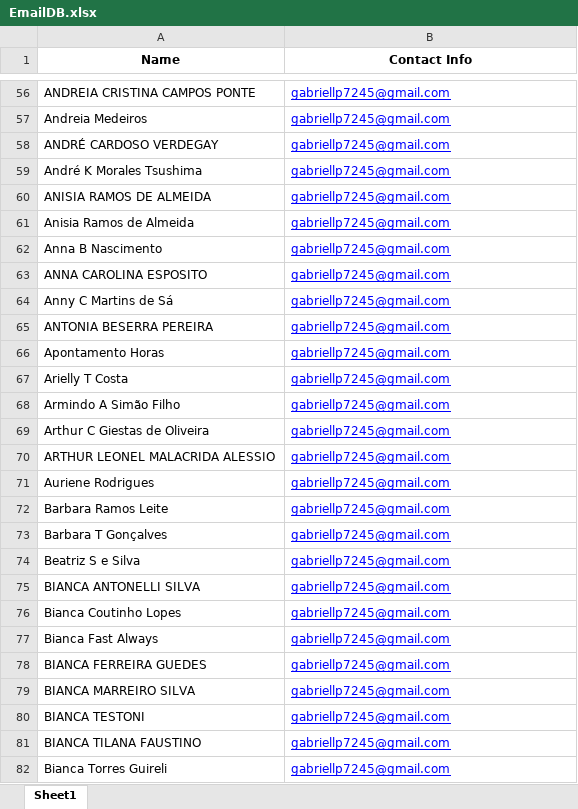
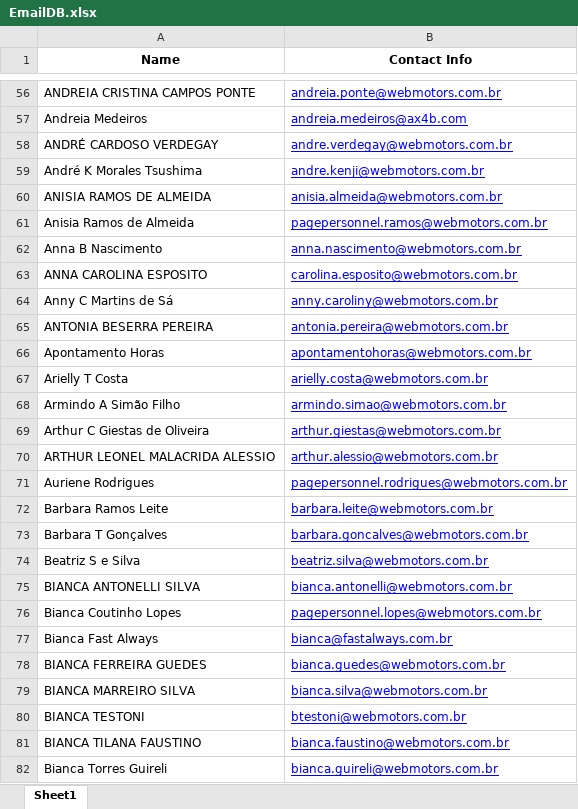
Before and after one commit to GabriellpTV/PedidosAprovacoes, an Excel workbook: EmailDB.xlsx, sheet Sheet1, drawn as a sheet; only a part is shown, gaps mark what is left out; values as stored, in another font and other column widths than the file's, no borders; the diff covers the shown part only; the diff names each change by its address in the sheet, - before the commit and + after, or states it on an @@ line.

```diff
--- a/EmailDB.xlsx (sheet Sheet1)
+++ b/EmailDB.xlsx (sheet Sheet1)
-B56 (Contact Info): gabriellp7245@gmail.com
+B56 (Contact Info): andreia.ponte@webmotors.com.br
-B57 (Contact Info): gabriellp7245@gmail.com
+B57 (Contact Info): andreia.medeiros@ax4b.com
-B58 (Contact Info): gabriellp7245@gmail.com
+B58 (Contact Info): andre.verdegay@webmotors.com.br
-B59 (Contact Info): gabriellp7245@gmail.com
+B59 (Contact Info): andre.kenji@webmotors.com.br
-B60 (Contact Info): gabriellp7245@gmail.com
+B60 (Contact Info): anisia.almeida@webmotors.com.br
-B61 (Contact Info): gabriellp7245@gmail.com
+B61 (Contact Info): pagepersonnel.ramos@webmotors.com.br
-B62 (Contact Info): gabriellp7245@gmail.com
+B62 (Contact Info): anna.nascimento@webmotors.com.br
-B63 (Contact Info): gabriellp7245@gmail.com
+B63 (Contact Info): carolina.esposito@webmotors.com.br
-B64 (Contact Info): gabriellp7245@gmail.com
+B64 (Contact Info): anny.caroliny@webmotors.com.br
-B65 (Contact Info): gabriellp7245@gmail.com
+B65 (Contact Info): antonia.pereira@webmotors.com.br
-B66 (Contact Info): gabriellp7245@gmail.com
+B66 (Contact Info): apontamentohoras@webmotors.com.br
-B67 (Contact Info): gabriellp7245@gmail.com
+B67 (Contact Info): arielly.costa@webmotors.com.br
-B68 (Contact Info): gabriellp7245@gmail.com
+B68 (Contact Info): armindo.simao@webmotors.com.br
-B69 (Contact Info): gabriellp7245@gmail.com
+B69 (Contact Info): arthur.giestas@webmotors.com.br
-B70 (Contact Info): gabriellp7245@gmail.com
+B70 (Contact Info): arthur.alessio@webmotors.com.br
-B71 (Contact Info): gabriellp7245@gmail.com
+B71 (Contact Info): pagepersonnel.rodrigues@webmotors.com.br
-B72 (Contact Info): gabriellp7245@gmail.com
+B72 (Contact Info): barbara.leite@webmotors.com.br
-B73 (Contact Info): gabriellp7245@gmail.com
+B73 (Contact Info): barbara.goncalves@webmotors.com.br
-B74 (Contact Info): gabriellp7245@gmail.com
+B74 (Contact Info): beatriz.silva@webmotors.com.br
-B75 (Contact Info): gabriellp7245@gmail.com
+B75 (Contact Info): bianca.antonelli@webmotors.com.br
-B76 (Contact Info): gabriellp7245@gmail.com
+B76 (Contact Info): pagepersonnel.lopes@webmotors.com.br
-B77 (Contact Info): gabriellp7245@gmail.com
+B77 (Contact Info): bianca@fastalways.com.br
-B78 (Contact Info): gabriellp7245@gmail.com
+B78 (Contact Info): bianca.guedes@webmotors.com.br
-B79 (Contact Info): gabriellp7245@gmail.com
+B79 (Contact Info): bianca.silva@webmotors.com.br
-B80 (Contact Info): gabriellp7245@gmail.com
+B80 (Contact Info): btestoni@webmotors.com.br
-B81 (Contact Info): gabriellp7245@gmail.com
+B81 (Contact Info): bianca.faustino@webmotors.com.br
-B82 (Contact Info): gabriellp7245@gmail.com
+B82 (Contact Info): bianca.guireli@webmotors.com.br
```
Also changed, not shown: 704 edited cells and cell formats elsewhere in this sheet, 2 other files.
